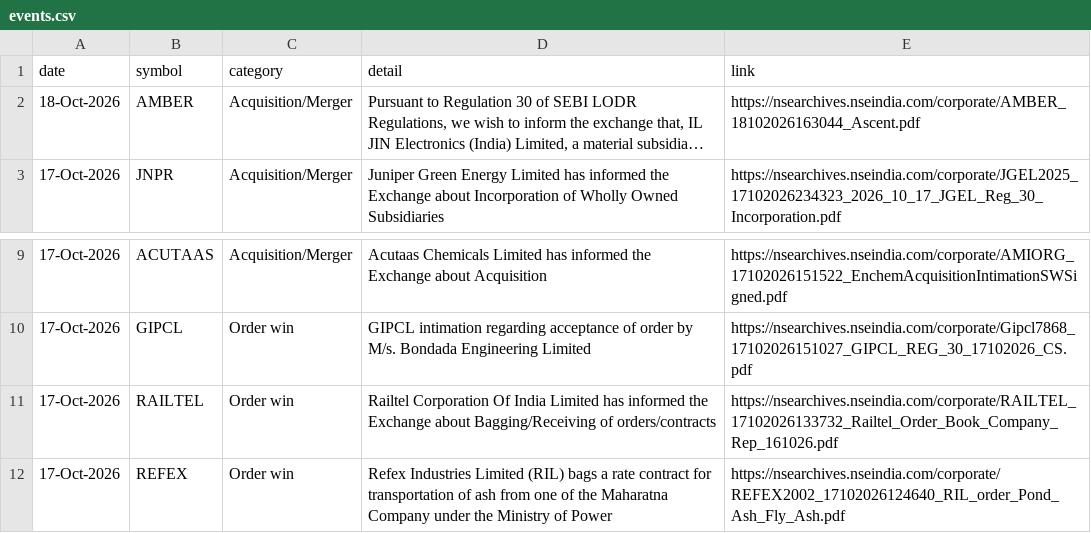
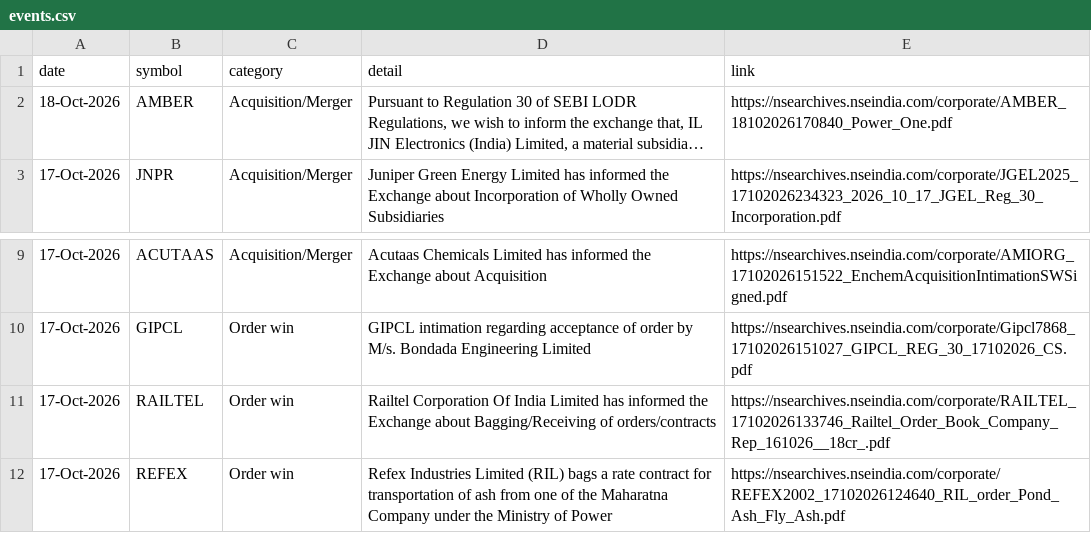
Before and after one commit to Venkey-stocks/stock-radar, a CSV file: data/events.csv, drawn as a sheet; only a part is shown, gaps mark what is left out; long unchanged cells end in …; the diff names each change by its address in the sheet, - before the commit and + after, or states it on an @@ line.

Commit message:
update data

```diff
--- a/data/events.csv
+++ b/data/events.csv
-E2 (link): https://nsearchives.nseindia.com/corporate/AMBER_18102026163044_Ascent.pdf
+E2 (link): https://nsearchives.nseindia.com/corporate/AMBER_18102026170840_Power_One.pdf
-E11 (link): https://nsearchives.nseindia.com/corporate/RAILTEL_17102026133732_Railtel_Order_Book_Company_Rep_161026.pdf
+E11 (link): https://nsearchives.nseindia.com/corporate/RAILTEL_17102026133746_Railtel_Order_Book_Company_Rep_161026__18cr_.pdf
```
Also changed, not shown: data/ultra_rejected.csv, 4 other files.
